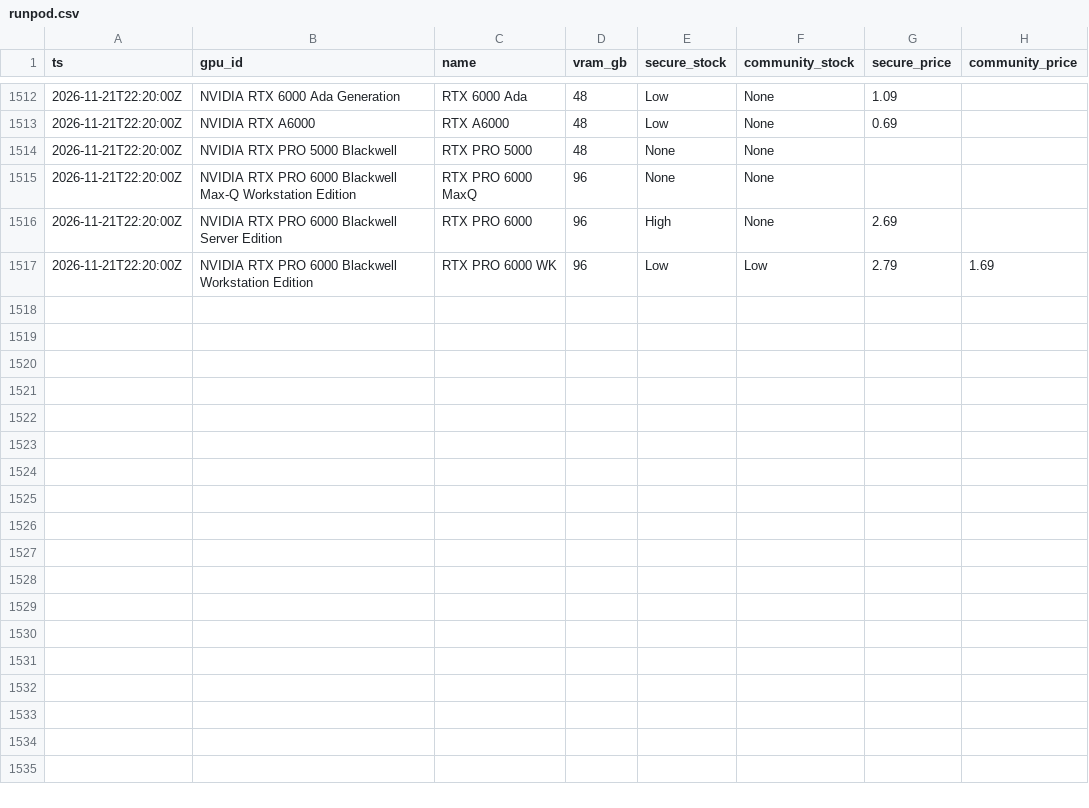
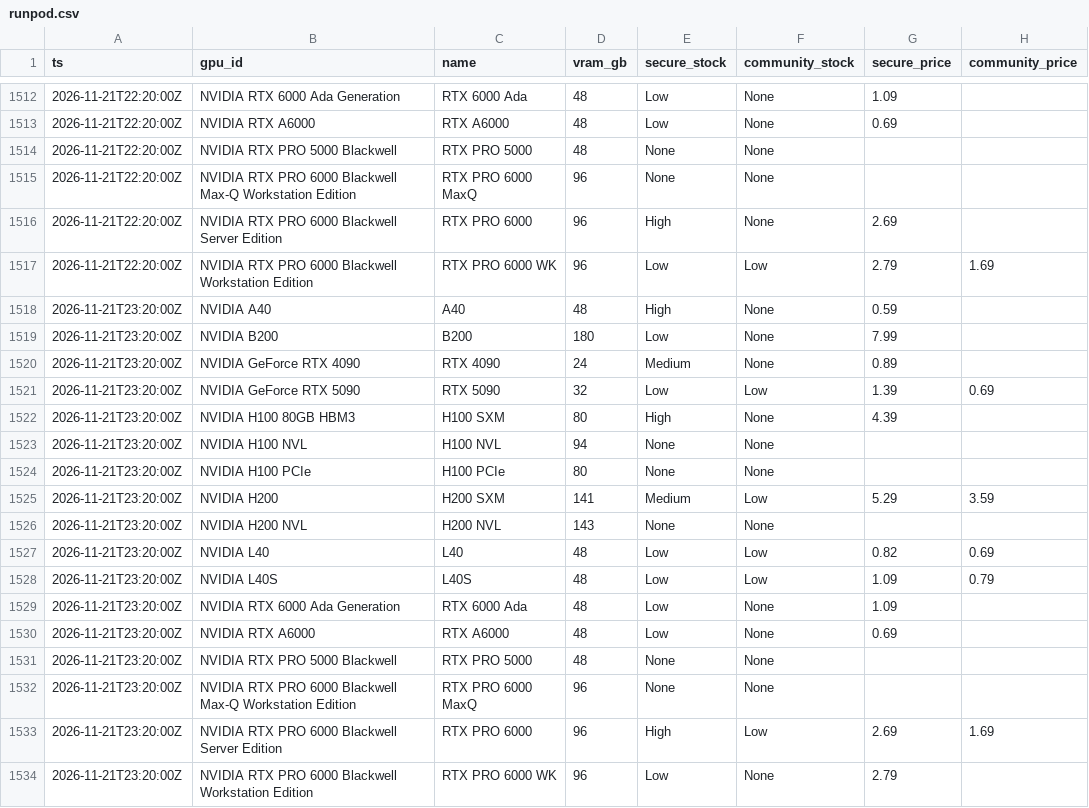
Before and after one commit to EldadRan/GPU_Availability, a CSV file: data/runpod.csv, drawn as a sheet; only a part is shown, gaps mark what is left out; the diff names each change by its address in the sheet, - before the commit and + after, or states it on an @@ line.

```diff
--- a/data/runpod.csv
+++ b/data/runpod.csv
+row 1518: 2026-11-21T23:20:00Z | NVIDIA A40 | A40 | 48 | High | None | 0.59
+row 1519: 2026-11-21T23:20:00Z | NVIDIA B200 | B200 | 180 | Low | None | 7.99
+row 1520: 2026-11-21T23:20:00Z | NVIDIA GeForce RTX 4090 | RTX 4090 | 24 | Medium | None | 0.89
+row 1521: 2026-11-21T23:20:00Z | NVIDIA GeForce RTX 5090 | RTX 5090 | 32 | Low | Low | 1.39 | 0.69
+row 1522: 2026-11-21T23:20:00Z | NVIDIA H100 80GB HBM3 | H100 SXM | 80 | High | None | 4.39
+row 1523: 2026-11-21T23:20:00Z | NVIDIA H100 NVL | H100 NVL | 94 | None | None
+row 1524: 2026-11-21T23:20:00Z | NVIDIA H100 PCIe | H100 PCIe | 80 | None | None
+row 1525: 2026-11-21T23:20:00Z | NVIDIA H200 | H200 SXM | 141 | Medium | Low | 5.29 | 3.59
+row 1526: 2026-11-21T23:20:00Z | NVIDIA H200 NVL | H200 NVL | 143 | None | None
+row 1527: 2026-11-21T23:20:00Z | NVIDIA L40 | L40 | 48 | Low | Low | 0.82 | 0.69
+row 1528: 2026-11-21T23:20:00Z | NVIDIA L40S | L40S | 48 | Low | Low | 1.09 | 0.79
+row 1529: 2026-11-21T23:20:00Z | NVIDIA RTX 6000 Ada Generation | RTX 6000 Ada | 48 | Low | None | 1.09
+row 1530: 2026-11-21T23:20:00Z | NVIDIA RTX A6000 | RTX A6000 | 48 | Low | None | 0.69
+row 1531: 2026-11-21T23:20:00Z | NVIDIA RTX PRO 5000 Blackwell | RTX PRO 5000 | 48 | None | None
+row 1532: 2026-11-21T23:20:00Z | NVIDIA RTX PRO 6000 Blackwell Max-Q Workstation Edition | RTX PRO 6000 MaxQ | 96 | None | None
+row 1533: 2026-11-21T23:20:00Z | NVIDIA RTX PRO 6000 Blackwell Server Edition | RTX PRO 6000 | 96 | High | Low | 2.69 | 1.69
+row 1534: 2026-11-21T23:20:00Z | NVIDIA RTX PRO 6000 Blackwell Workstation Edition | RTX PRO 6000 WK | 96 | Low | None | 2.79
```
Also changed, not shown: data/regions/vast-2026-11.csv, data/vast.csv, 1 other file.
